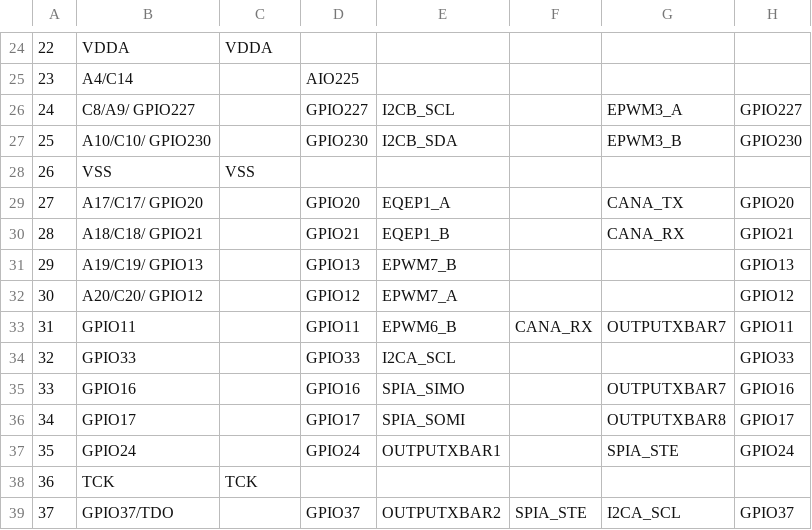
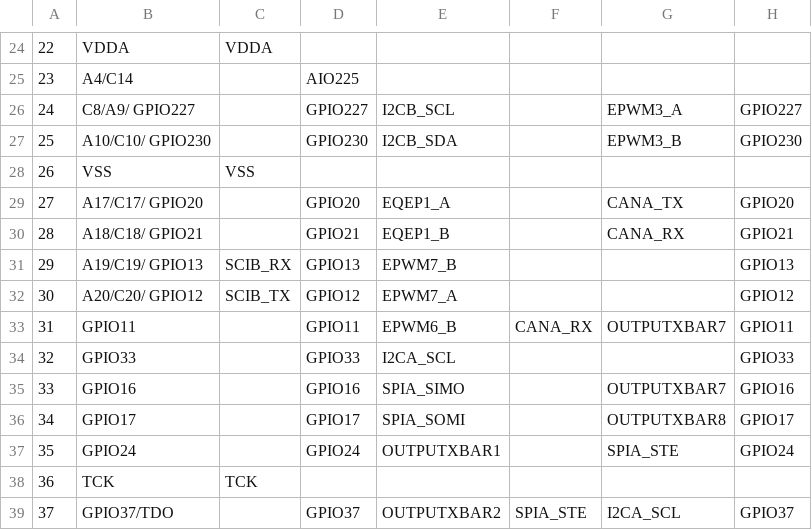
Before and after one commit to whtschohl/Resources, a CSV file: TI C2000 Training/Test_project/CPU1_RAM/syscfg/pinmux.csv, drawn as a sheet; only a part is shown, gaps mark what is left out; the diff names each change by its address in the sheet, - before the commit and + after, or states it on an @@ line.

```diff
--- a/TI C2000 Training/Test_project/CPU1_RAM/syscfg/pinmux.csv
+++ b/TI C2000 Training/Test_project/CPU1_RAM/syscfg/pinmux.csv
-C31: (empty)
+C31: SCIB_RX
-C32: (empty)
+C32: SCIB_TX
```
Also changed, not shown: 9 other files.
